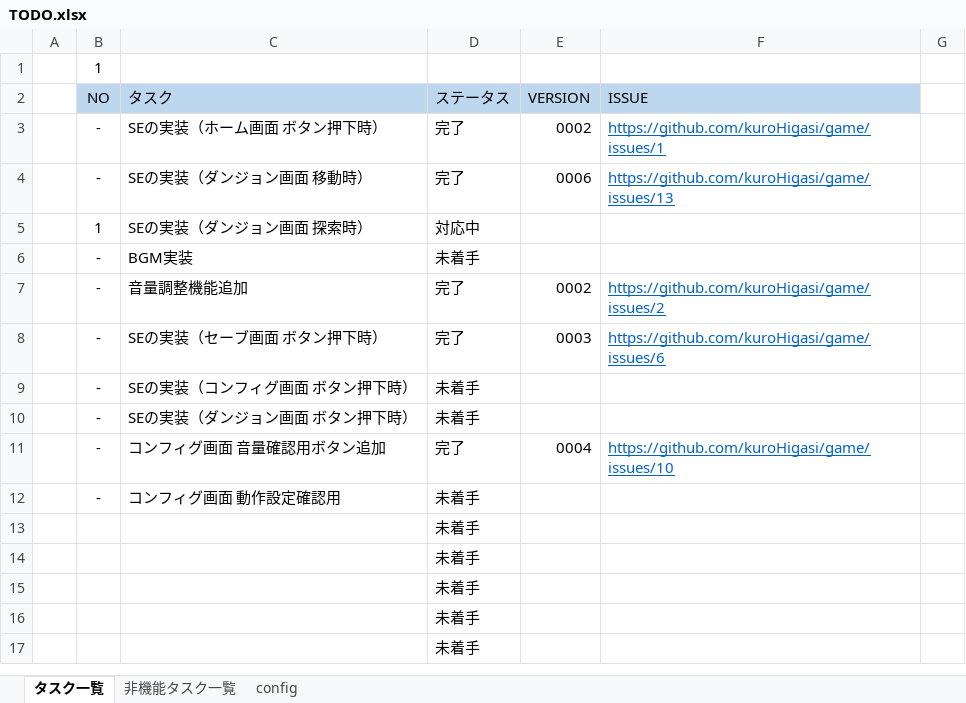
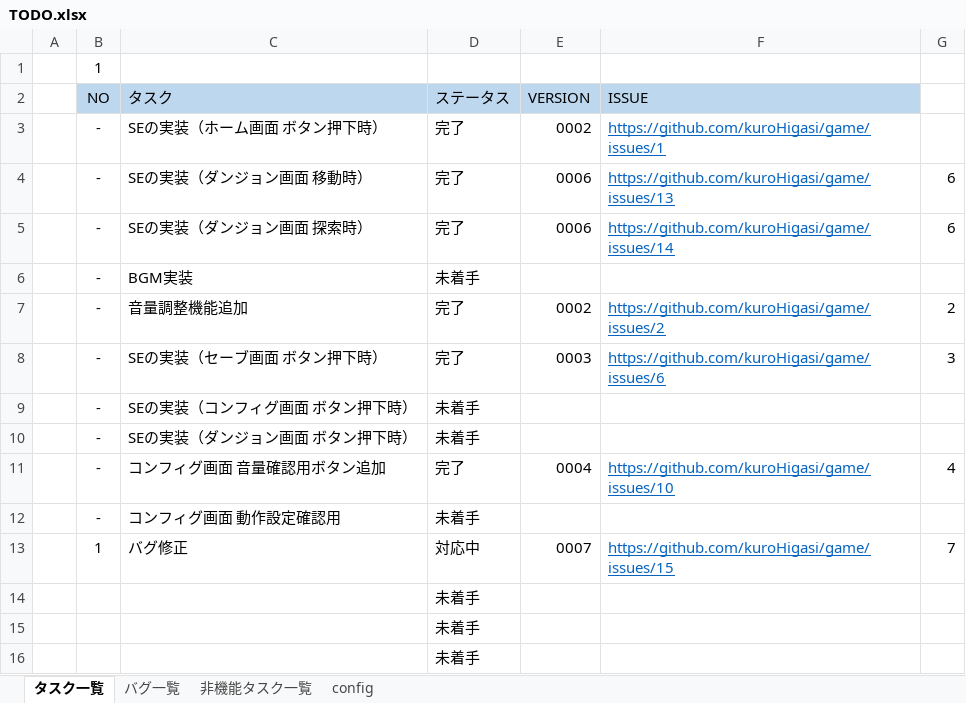
Before and after one commit to kuroHigasi/game, an Excel workbook: 00_TODO/TODO.xlsx, sheet タスク一覧, drawn as a sheet; only a part is shown; the shorter side is filled out with more unchanged rows; values as stored, in another font and other column widths than the file's, no borders; conditional formats not drawn; removed rows and columns are numbered as before the commit, all else as after; the diff names each change by its address in the sheet, - before the commit and + after, or states it on an @@ line.

```diff
--- a/00_TODO/TODO.xlsx (sheet タスク一覧)
+++ b/00_TODO/TODO.xlsx (sheet タスク一覧)
+sheet tab: バグ一覧
-G4: (empty)
+G4: 6
-row 5:  | 1 | SEの実装（ダンジョン画面 探索時） | 対応中
+row 5:  | - | SEの実装（ダンジョン画面 探索時） | 完了 | 0006 | https://github.com/kuroHigasi/game/issues/14 | 6
-G7: (empty)
+G7: 2
-G8: (empty)
+G8: 3
-G11: (empty)
+G11: 4
-row 13:  |  |  | 未着手
+row 13:  | 1 | バグ修正 | 対応中 | 0007 | https://github.com/kuroHigasi/game/issues/15 | 7
```
Also changed, not shown: sheet config, sheet 非機能タスク一覧.
